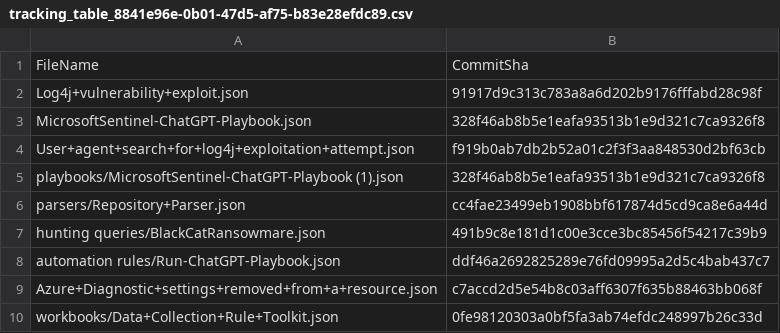
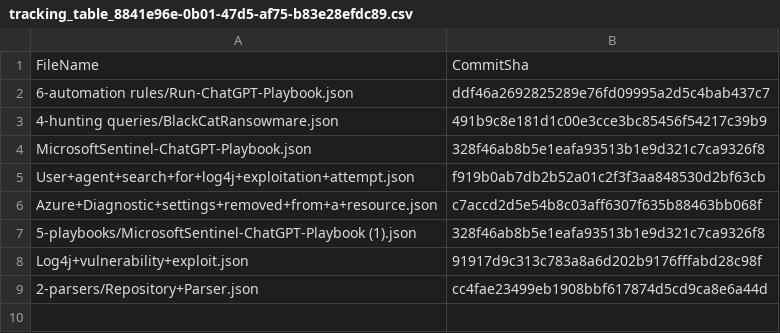
Before and after one commit to aset3/sentinel, a CSV file: .sentinel/tracking_table_8841e96e-0b01-47d5-af75-b83e28efdc89.csv, drawn as a sheet.

Commit message:
Modified tracking table

```diff
--- a/.sentinel/tracking_table_8841e96e-0b01-47d5-af75-b83e28efdc89.csv
+++ b/.sentinel/tracking_table_8841e96e-0b01-47d5-af75-b83e28efdc89.csv
@@ -1,10 +1,9 @@
 FileName, CommitSha
-Log4j+vulnerability+exploit.json,91917d9c313c783a8a6d202b9176fffabd28c98f
+6-automation rules/Run-ChatGPT-Playbook.json,ddf46a2692825289e76fd09995a2d5c4bab437c7
+4-hunting queries/BlackCatRansowmare.json,491b9c8e181d1c00e3cce3bc85456f54217c39b9
 MicrosoftSentinel-ChatGPT-Playbook.json,328f46ab8b5e1eafa93513b1e9d321c7ca9326f8
 User+agent+search+for+log4j+exploitation+attempt.json,f919b0ab7db2b52a01c2f3f3aa848530d2bf63cb
-playbooks/MicrosoftSentinel-ChatGPT-Playbook (1).json,328f46ab8b5e1eafa93513b1e9d321c7ca9326f8
-parsers/Repository+Parser.json,cc4fae23499eb1908bbf617874d5cd9ca8e6a44d
-hunting queries/BlackCatRansowmare.json,491b9c8e181d1c00e3cce3bc85456f54217c39b9
-automation rules/Run-ChatGPT-Playbook.json,ddf46a2692825289e76fd09995a2d5c4bab437c7
 Azure+Diagnostic+settings+removed+from+a+resource.json,c7accd2d5e54b8c03aff6307f635b88463bb068f
-workbooks/Data+Collection+Rule+Toolkit.json,0fe98120303a0bf5fa3ab74efdc248997b26c33d
+5-playbooks/MicrosoftSentinel-ChatGPT-Playbook (1).json,328f46ab8b5e1eafa93513b1e9d321c7ca9326f8
+Log4j+vulnerability+exploit.json,91917d9c313c783a8a6d202b9176fffabd28c98f
+2-parsers/Repository+Parser.json,cc4fae23499eb1908bbf617874d5cd9ca8e6a44d
```
